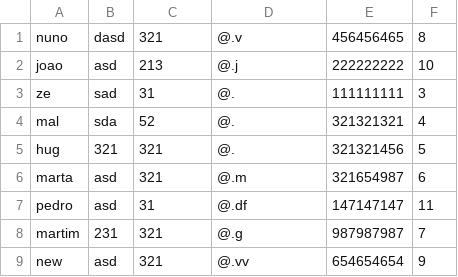
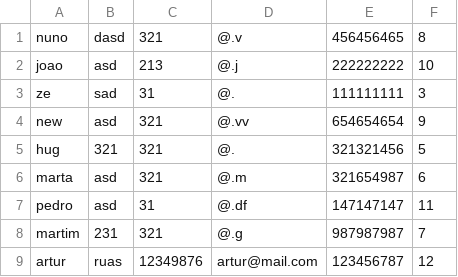
Before and after one commit to JoaoMB1337/Atec_Projeto_UFCD0782, a CSV file: Projeto_UFCD0782/Projeto_UFCD0782/cliente.csv, drawn as a sheet.

```diff
--- a/Projeto_UFCD0782/Projeto_UFCD0782/cliente.csv
+++ b/Projeto_UFCD0782/Projeto_UFCD0782/cliente.csv
@@ -3,3 +3,3 @@ joao,asd,213,@.j,222222222,10
 ze,sad,31,@.,111111111,3
-mal,sda,52,@.,321321321,4
+new,asd,321,@.vv,654654654,9
 hug,321,321,@.,321321456,5
@@ -8,2 +8,2 @@ pedro,asd,31,@.df,147147147,11
 martim,231,321,@.g,987987987,7
-new,asd,321,@.vv,654654654,9
+artur,ruas,12349876,artur@mail.com,123456787,12
```
Also changed, not shown: Projeto_UFCD0782/Projeto_UFCD0782/venda.csv, 39 other files.
